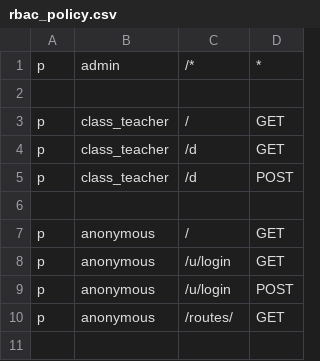
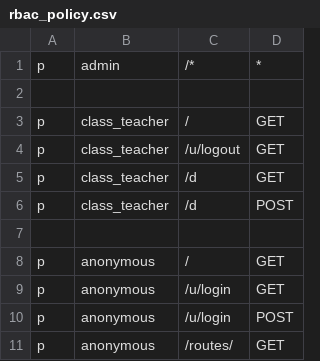
Before and after one commit to l0nax/elternabend, a CSV file: rbac_policy.csv, drawn as a sheet; the diff names each change by its address in the sheet, - before the commit and + after, or states it on an @@ line.

Commit message:
Allow group 'class_teacher' to logout

```diff
--- a/rbac_policy.csv
+++ b/rbac_policy.csv
+row 4: p | class_teacher | /u/logout | GET
```
